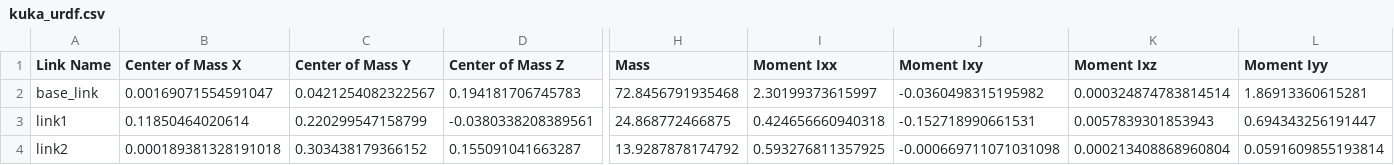
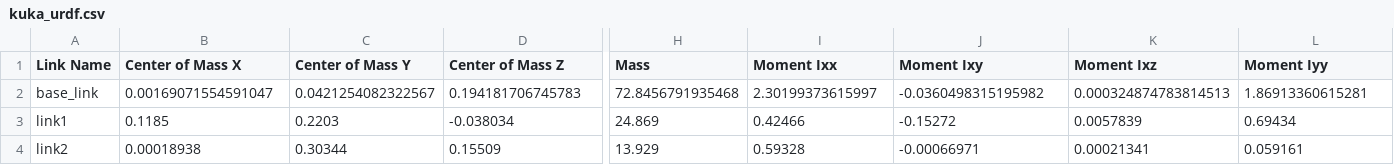
Before and after one commit to IsaacZH/mechanical_arm, a CSV file: src/kuka_urdf/urdf/kuka_urdf.csv, drawn as a sheet; only a part is shown, gaps mark what is left out; the diff covers the shown part only; the diff names each change by its address in the sheet, - before the commit and + after, or states it on an @@ line.

```diff
--- a/src/kuka_urdf/urdf/kuka_urdf.csv
+++ b/src/kuka_urdf/urdf/kuka_urdf.csv
-K2 (Moment Ixz): 0.000324874783814514
+K2 (Moment Ixz): 0.000324874783814513
-B3 (Center of Mass X): 0.11850464020614
+B3 (Center of Mass X): 0.1185
-C3 (Center of Mass Y): 0.220299547158799
+C3 (Center of Mass Y): 0.2203
-D3 (Center of Mass Z): -0.0380338208389561
+D3 (Center of Mass Z): -0.038034
-H3 (Mass): 24.868772466875
+H3 (Mass): 24.869
-I3 (Moment Ixx): 0.424656660940318
+I3 (Moment Ixx): 0.42466
-J3 (Moment Ixy): -0.152718990661531
+J3 (Moment Ixy): -0.15272
-K3 (Moment Ixz): 0.0057839301853943
+K3 (Moment Ixz): 0.0057839
-L3 (Moment Iyy): 0.694343256191447
+L3 (Moment Iyy): 0.69434
-B4 (Center of Mass X): 0.000189381328191018
+B4 (Center of Mass X): 0.00018938
-C4 (Center of Mass Y): 0.303438179366152
+C4 (Center of Mass Y): 0.30344
-D4 (Center of Mass Z): 0.155091041663287
+D4 (Center of Mass Z): 0.15509
-H4 (Mass): 13.9287878174792
+H4 (Mass): 13.929
-I4 (Moment Ixx): 0.593276811357925
+I4 (Moment Ixx): 0.59328
-J4 (Moment Ixy): -0.000669711071031098
+J4 (Moment Ixy): -0.00066971
-K4 (Moment Ixz): 0.000213408868960804
+K4 (Moment Ixz): 0.00021341
-L4 (Moment Iyy): 0.0591609855193814
+L4 (Moment Iyy): 0.059161
```
Also changed, not shown: 1 added row and 63 edited cells elsewhere in this file, 20 other files.
